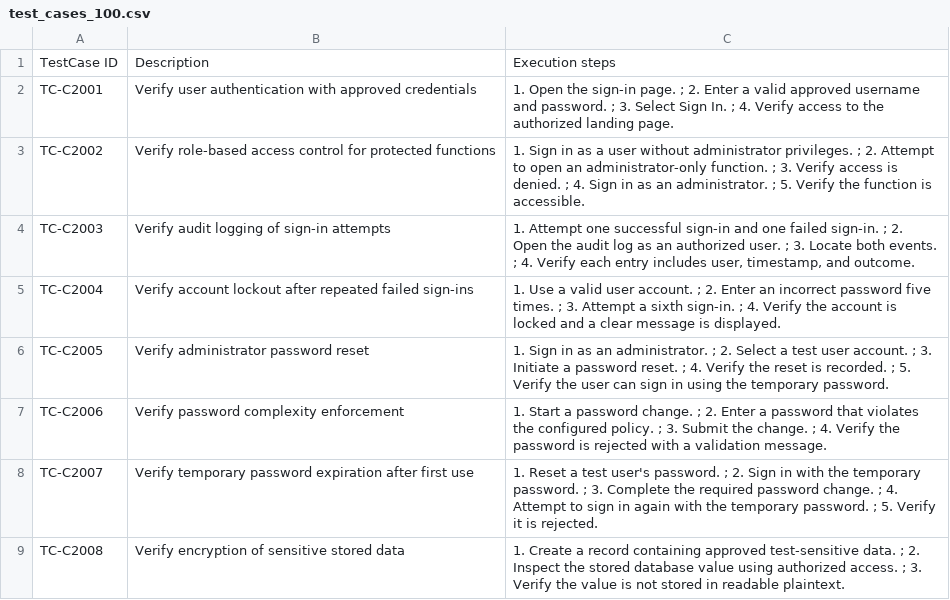
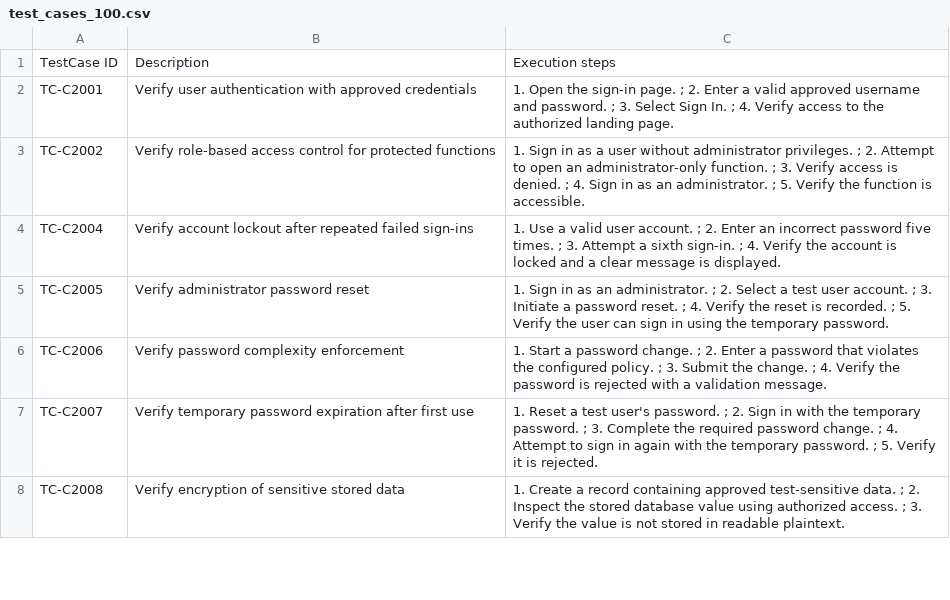
Before and after one commit to battletrout/linkage-bandit, a CSV file: resource/test_cases_100.csv, drawn as a sheet; only a part is shown; the diff names each change by its address in the sheet, - before the commit and + after, or states it on an @@ line.

```diff
--- a/resource/test_cases_100.csv
+++ b/resource/test_cases_100.csv
-row 4: TC-C2003 | Verify audit logging of sign-in attempts | 1. Attempt one successful sign-in and one failed sign-in. ; 2. Open the audit log as an authorized user. ; 3. Locate both events. ; 4. Verify each entry includes user, timestamp, and outcome.
```
Also changed, not shown: 3 other files.
